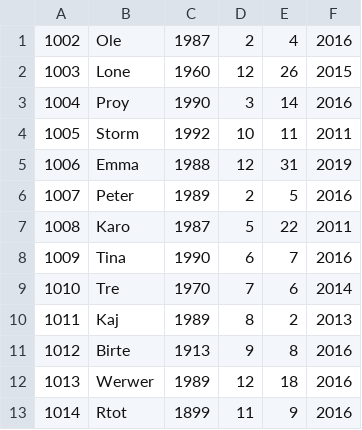
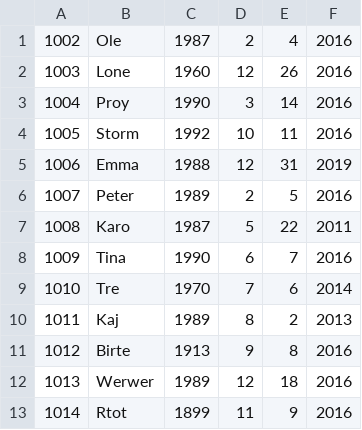
Before and after one commit to Klejne/Delfinen, a CSV file: members.csv, drawn as a sheet.

```diff
--- a/members.csv
+++ b/members.csv
@@ -1,5 +1,5 @@
 1002,Ole,1987,2,4,2016
-1003,Lone,1960,12,26,2015
+1003,Lone,1960,12,26,2016
 1004,Proy,1990,3,14,2016
-1005,Storm,1992,10,11,2011
+1005,Storm,1992,10,11,2016
 1006,Emma,1988,12,31,2019
```
Also changed, not shown: 3 other files.
